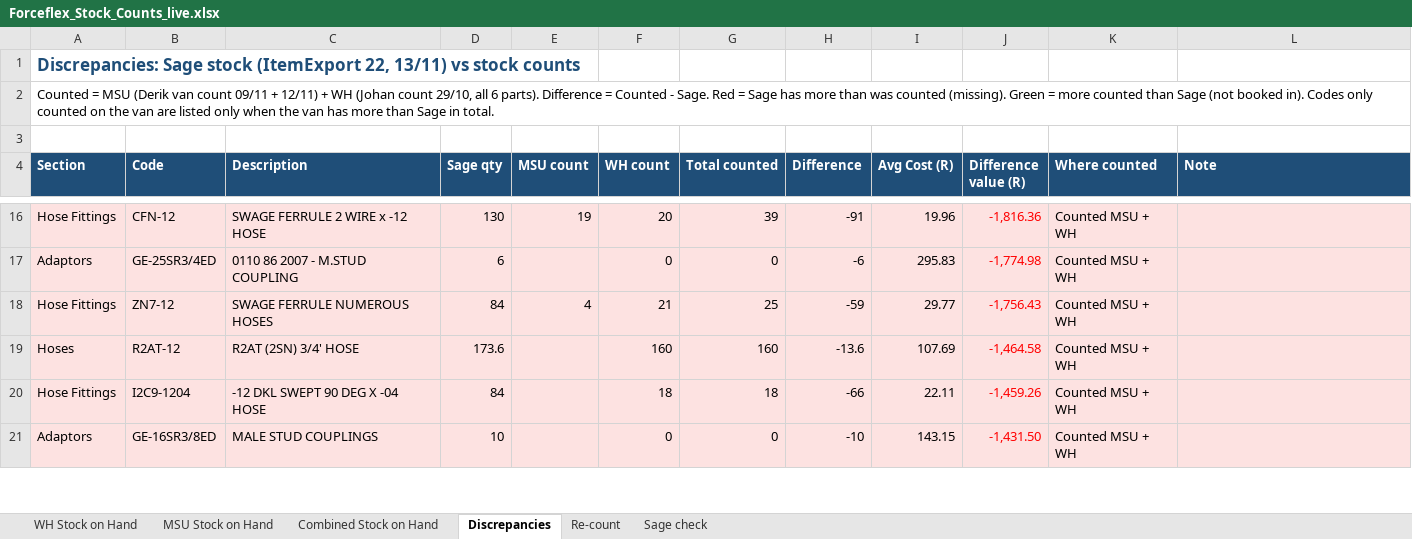
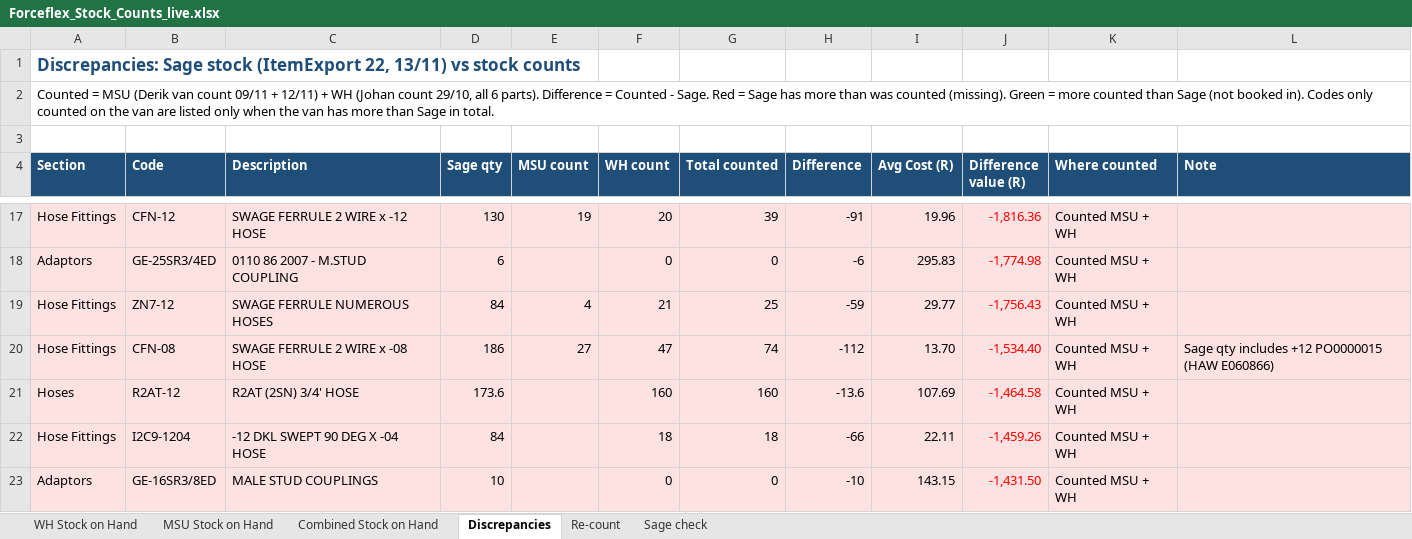
Before and after one commit to MichaelB1300/Forceflex-stock-live, an Excel workbook: Forceflex_Stock_Counts_live.xlsx, sheet Discrepancies, drawn as a sheet; only a part is shown, gaps mark what is left out; values as stored, in another font and other column widths than the file's, no borders; charts and pictures not drawn; the diff covers the shown part only; the diff names each change by its address in the sheet, - before the commit and + after, or states it on an @@ line.

```diff
--- a/Forceflex_Stock_Counts_live.xlsx (sheet Discrepancies)
+++ b/Forceflex_Stock_Counts_live.xlsx (sheet Discrepancies)
+row 20: Hose Fittings | CFN-08 | SWAGE FERRULE 2 WIRE x -08 HOSE | 186 | 27 | 47 | 74 | -112 | 13.70 | -1,534.40 | Counted MSU + WH | Sage qty includes +12 PO0000015 (HAW E060866)
```
Also changed, not shown: 8 added rows, 10 removed rows and 3 edited cells elsewhere in this sheet, sheet Combined Stock on Hand, sheet Re-count, sheet WH Stock on Hand, formulas that keep their value, Forceflex_Discrepancies.xlsx, Forceflex_Sage_Fix_Checklist.xlsx, 6 other files.
